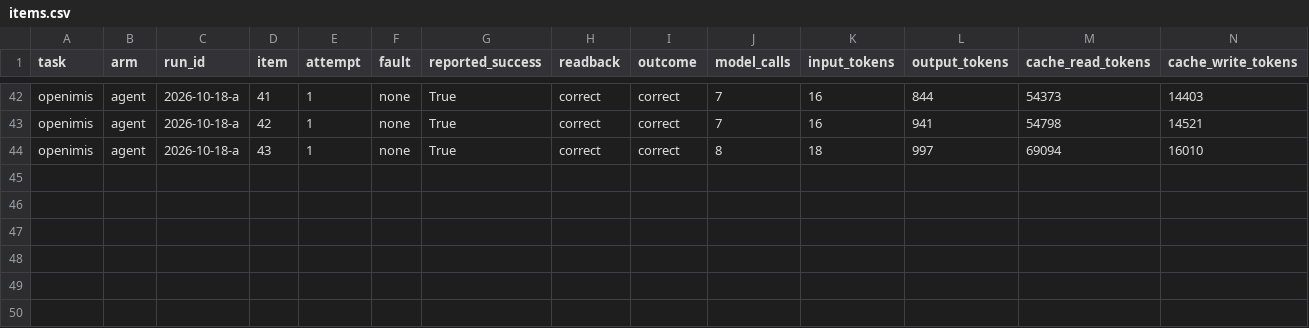
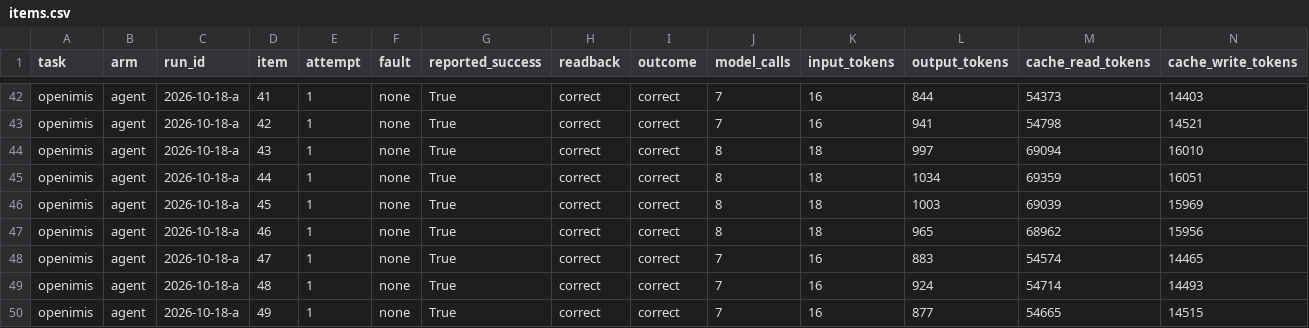
Before and after one commit to OpenAdaptAI/OpenAdapt, a CSV file: packages/flow/benchmark/scoreboard/raw/openimis/agent/2026-10-18-a/items.csv, drawn as a sheet; only a part is shown, gaps mark what is left out; rows hold the shown columns only; the diff names each change by its address in the sheet, - before the commit and + after, or states it on an @@ line.

```diff
--- a/packages/flow/benchmark/scoreboard/raw/openimis/agent/2026-10-18-a/items.csv
+++ b/packages/flow/benchmark/scoreboard/raw/openimis/agent/2026-10-18-a/items.csv
+row 45: openimis | agent | 2026-10-18-a | 44 | 1 | none | True | correct | correct | 8 | 18 | 1034 | 69359 | 16051
+row 46: openimis | agent | 2026-10-18-a | 45 | 1 | none | True | correct | correct | 8 | 18 | 1003 | 69039 | 15969
+row 47: openimis | agent | 2026-10-18-a | 46 | 1 | none | True | correct | correct | 8 | 18 | 965 | 68962 | 15956
+row 48: openimis | agent | 2026-10-18-a | 47 | 1 | none | True | correct | correct | 7 | 16 | 883 | 54574 | 14465
+row 49: openimis | agent | 2026-10-18-a | 48 | 1 | none | True | correct | correct | 7 | 16 | 924 | 54714 | 14493
+row 50: openimis | agent | 2026-10-18-a | 49 | 1 | none | True | correct | correct | 7 | 16 | 877 | 54665 | 14515
```
Also changed, not shown: 31 other files.
